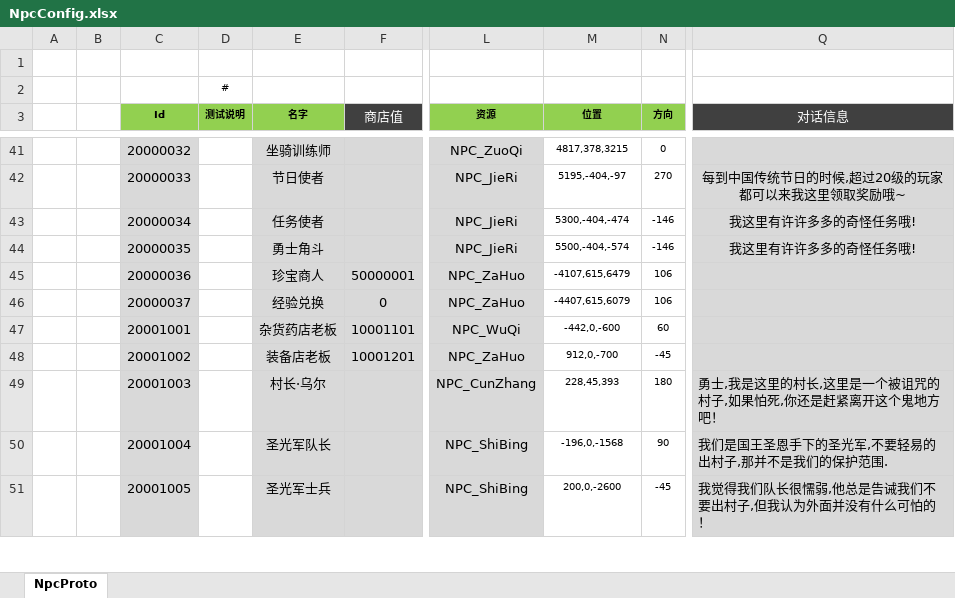
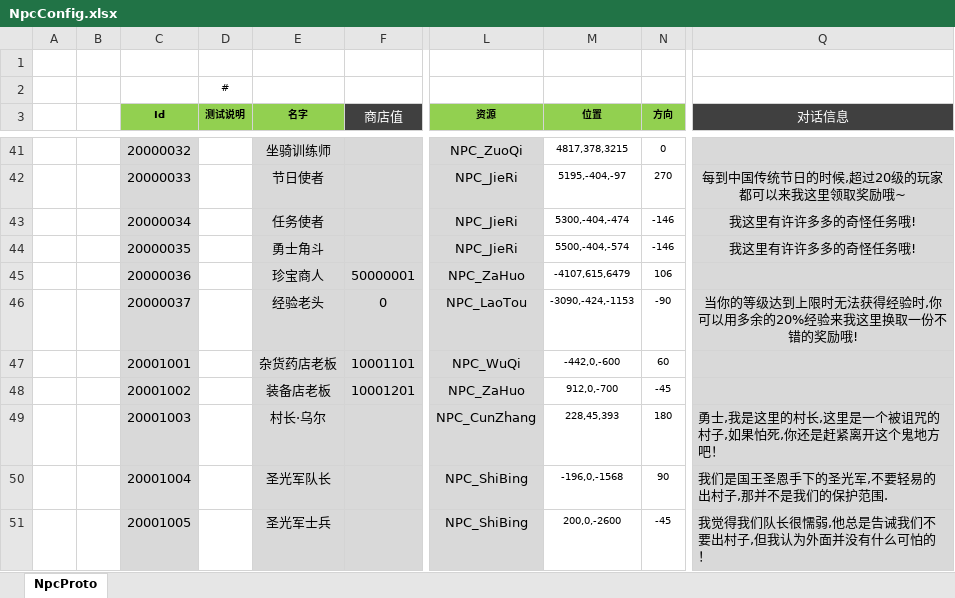
Before and after one commit to csyinghuochong/weijing, an Excel workbook: Excel/NpcConfig.xlsx, sheet NpcProto, drawn as a sheet; only a part is shown, gaps mark what is left out; values as stored, in another font and other column widths than the file's, no borders; the diff names each change by its address in the sheet, - before the commit and + after, or states it on an @@ line.

```diff
--- a/Excel/NpcConfig.xlsx (sheet NpcProto)
+++ b/Excel/NpcConfig.xlsx (sheet NpcProto)
-E46 (名字): 经验兑换
+E46 (名字): 经验老头
-L46 (资源): NPC_ZaHuo
+L46 (资源): NPC_LaoTou
-M46 (位置): -4407,615,6079
+M46 (位置): -3090,-424,-1153
-N46 (方向): 106
+N46 (方向): -90
-Q46 (对话信息): (empty)
+Q46 (对话信息): 当你的等级达到上限时无法获得经验时,你可以用多余的20%经验来我这里换取一份不错的奖励哦!
```
Also changed, not shown: Excel/DropConfig.xlsx, Excel/GlobalValueConfig.xlsx, 19 other files.
